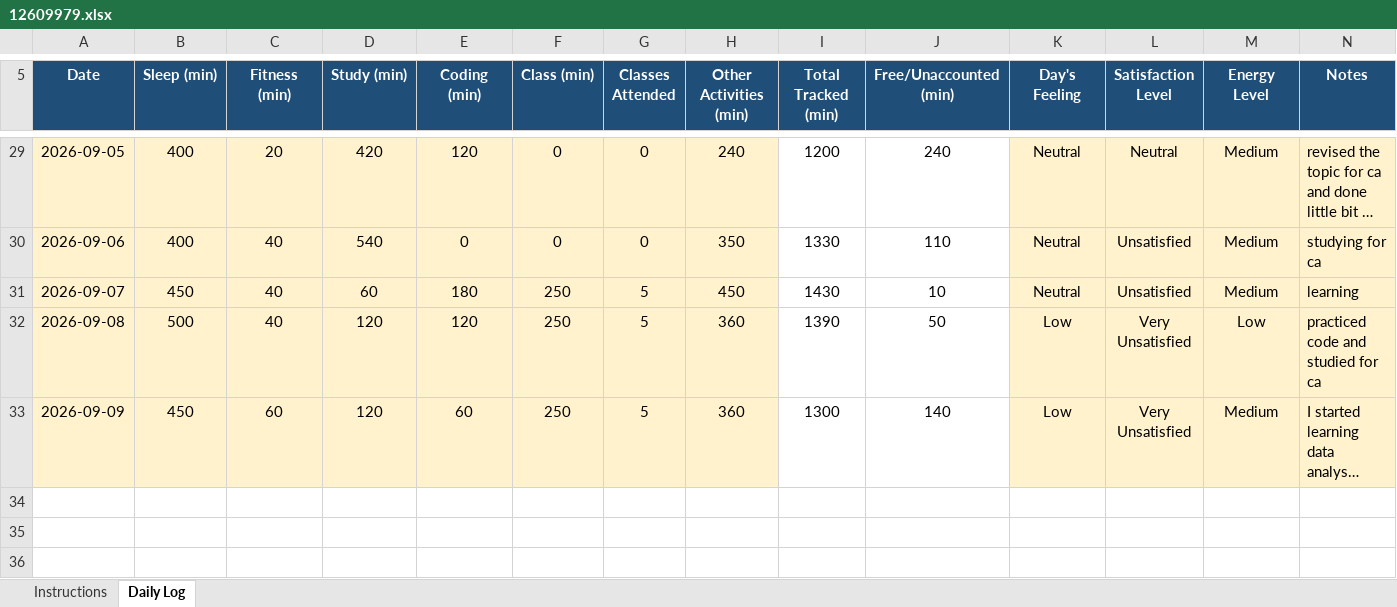
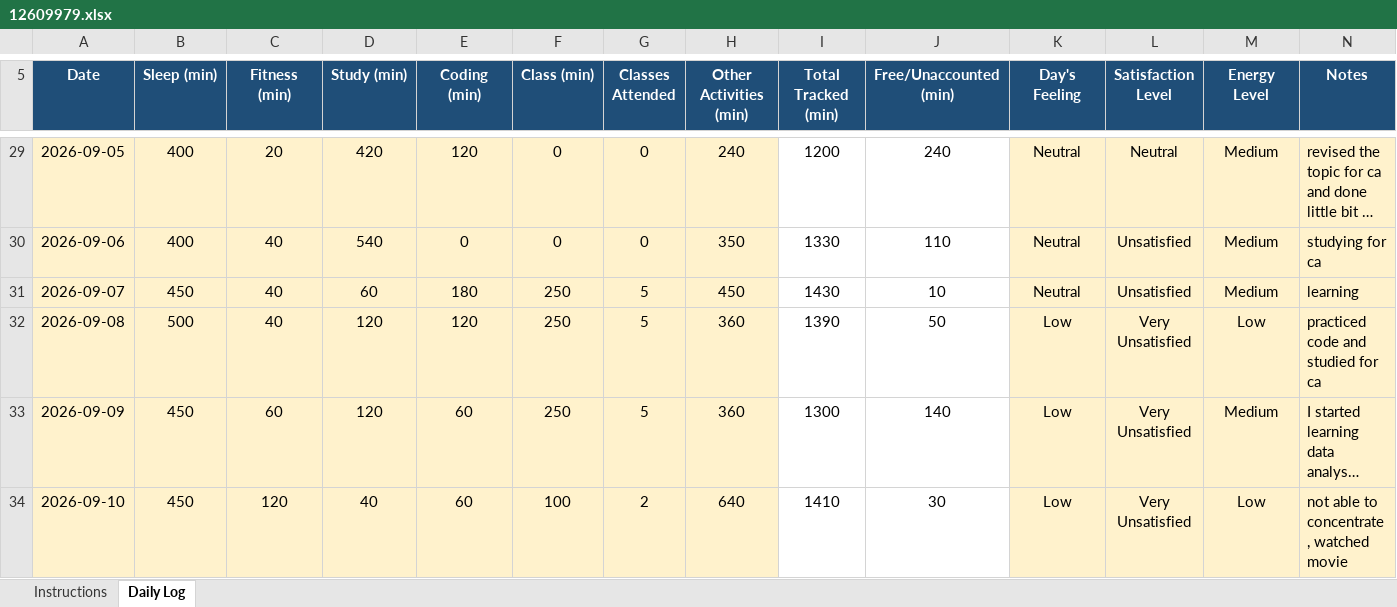
Before and after one commit to Prakriti998/CAP776, an Excel workbook: 12609979.xlsx, sheet Daily Log, drawn as a sheet; only a part is shown, gaps mark what is left out; long unchanged cells end in …; values as stored, in another font and other column widths than the file's, no borders; conditional formats not drawn; the diff names each change by its address in the sheet, - before the commit and + after, or states it on an @@ line.

Commit message:
Add files via upload

```diff
--- a/12609979.xlsx (sheet Daily Log)
+++ b/12609979.xlsx (sheet Daily Log)
+row 34: 2026-09-10 | 450 | 120 | 40 | 60 | 100 | 2 | 640 | 1410 | 30 | Low | Very Unsatisfied | Low | not able to concentrate , watched movie
```
